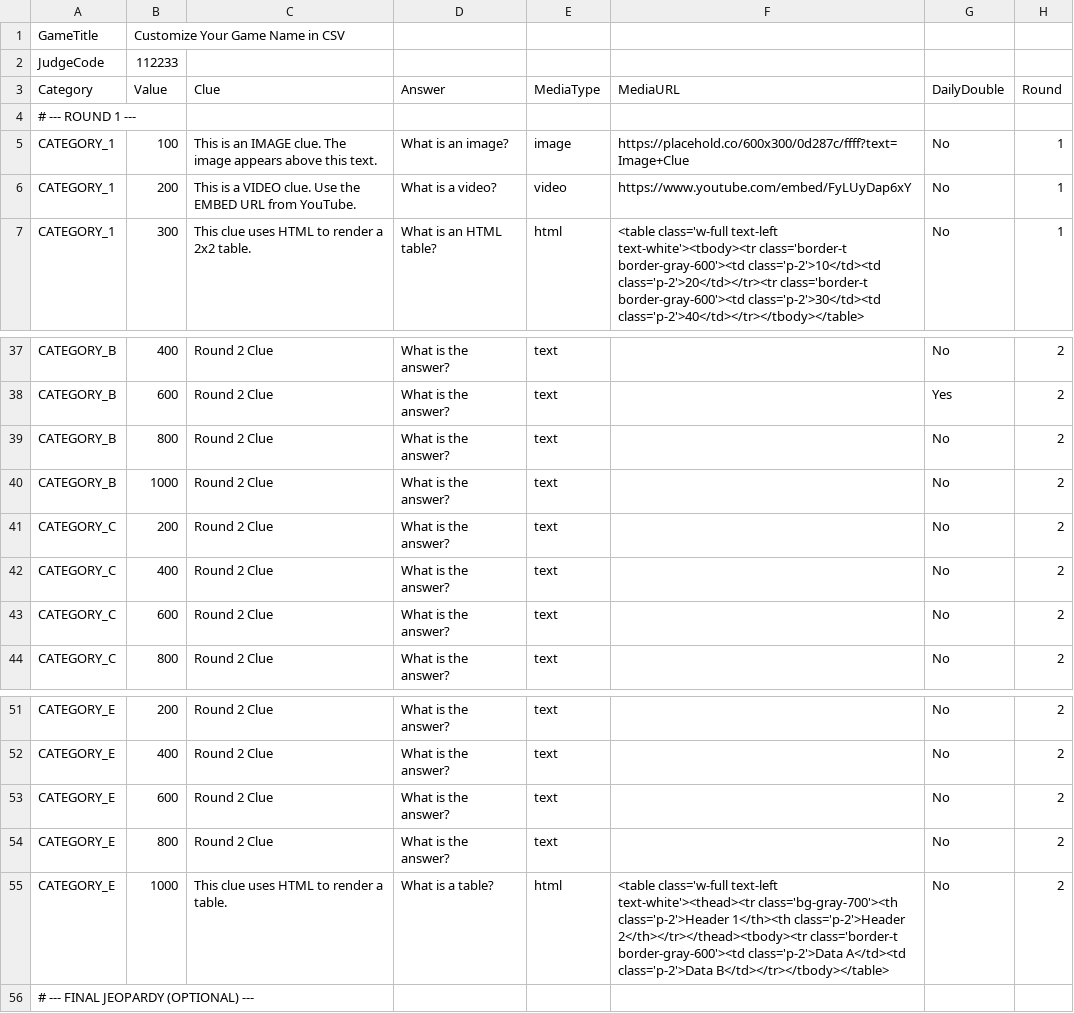
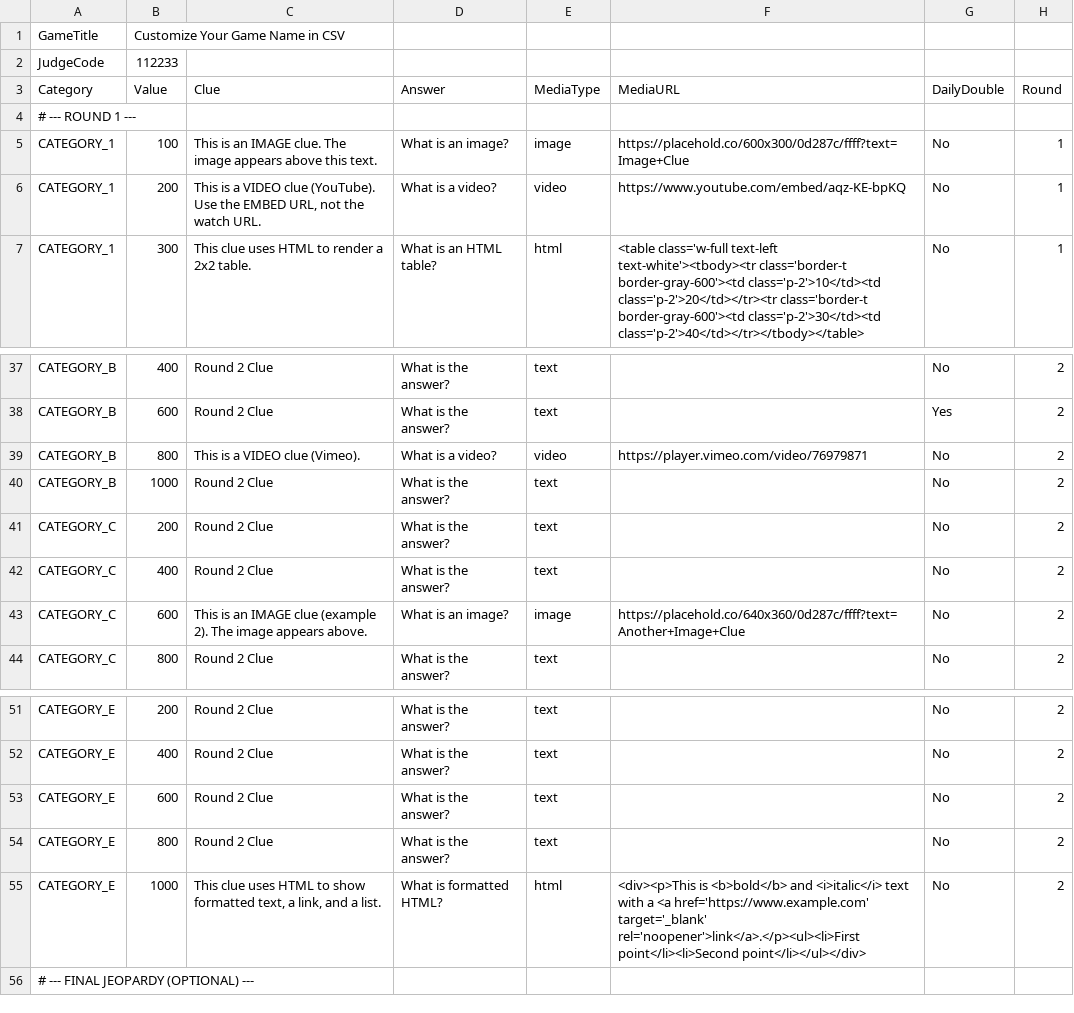
Before and after one commit to andrewbaker13/jeopardy, a CSV file: jeopardy_template.csv, drawn as a sheet; only a part is shown, gaps mark what is left out.

```diff
--- a/jeopardy_template.csv
+++ b/jeopardy_template.csv
@@ -5,3 +5,3 @@ Category,Value,Clue,Answer,MediaType,MediaURL,DailyDouble,Round
 CATEGORY_1,100,"This is an IMAGE clue. The image appears above this text.","What is an image?",image,"https://placehold.co/600x300/0d287c/ffff?text=Image+Clue",No,1
-CATEGORY_1,200,"This is a VIDEO clue. Use the EMBED URL from YouTube.","What is a video?",video,"https://www.youtube.com/embed/FyLUyDap6xY",No,1
+CATEGORY_1,200,"This is a VIDEO clue (YouTube). Use the EMBED URL, not the watch URL.","What is a video?",video,"https://www.youtube.com/embed/aqz-KE-bpKQ",No,1
 CATEGORY_1,300,"This clue uses HTML to render a 2x2 table.","What is an HTML table?",html,"<table class='w-full text-left text-white'><tbody><tr class='border-t border-gray-600'><td class='p-2'>10</td><td class='p-2'>20</td></tr><tr class='border-t border-gray-600'><td class='p-2'>30</td><td class='p-2'>40</td></tr></tbody></table>",No,1
@@ -38,3 +38,3 @@ CATEGORY_B,400,"Round 2 Clue","What is the answer?",text,,No,2
 CATEGORY_B,600,"Round 2 Clue","What is the answer?",text,,Yes,2
-CATEGORY_B,800,"Round 2 Clue","What is the answer?",text,,No,2
+CATEGORY_B,800,"This is a VIDEO clue (Vimeo).","What is a video?",video,"https://player.vimeo.com/video/76979871",No,2
 CATEGORY_B,1000,"Round 2 Clue","What is the answer?",text,,No,2
@@ -42,3 +42,3 @@ CATEGORY_C,200,"Round 2 Clue","What is the answer?",text,,No,2
 CATEGORY_C,400,"Round 2 Clue","What is the answer?",text,,No,2
-CATEGORY_C,600,"Round 2 Clue","What is the answer?",text,,No,2
+CATEGORY_C,600,"This is an IMAGE clue (example 2). The image appears above.","What is an image?",image,"https://placehold.co/640x360/0d287c/ffff?text=Another+Image+Clue",No,2
 CATEGORY_C,800,"Round 2 Clue","What is the answer?",text,,No,2
@@ -54,3 +54,3 @@ CATEGORY_E,600,"Round 2 Clue","What is the answer?",text,,No,2
 CATEGORY_E,800,"Round 2 Clue","What is the answer?",text,,No,2
-CATEGORY_E,1000,"This clue uses HTML to render a table.","What is a table?",html,"<table class='w-full text-left text-white'><thead><tr class='bg-gray-700'><th class='p-2'>Header 1</th><th class='p-2'>Header 2</th></tr></thead><tbody><tr class='border-t border-gray-600'><td class='p-2'>Data A</td><td class='p-2'>Data B</td></tr></tbody></table>",No,2
+CATEGORY_E,1000,"This clue uses HTML to show formatted text, a link, and a list.","What is formatted HTML?",html,"<div><p>This is <b>bold</b> and <i>italic</i> text with a <a href='https://www.example.com' target='_blank' rel='noopener'>link</a>.</p><ul><li>First point</li><li>Second point</li></ul></div>",No,2
 # --- FINAL JEOPARDY (OPTIONAL) ---
```
Also changed, not shown: 2 other files.
